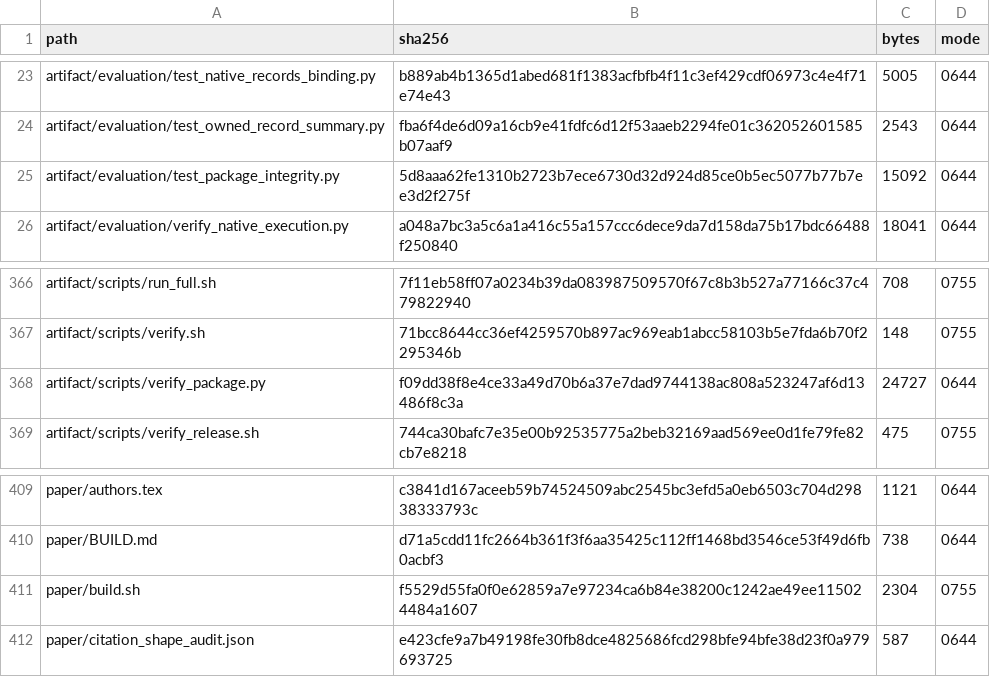
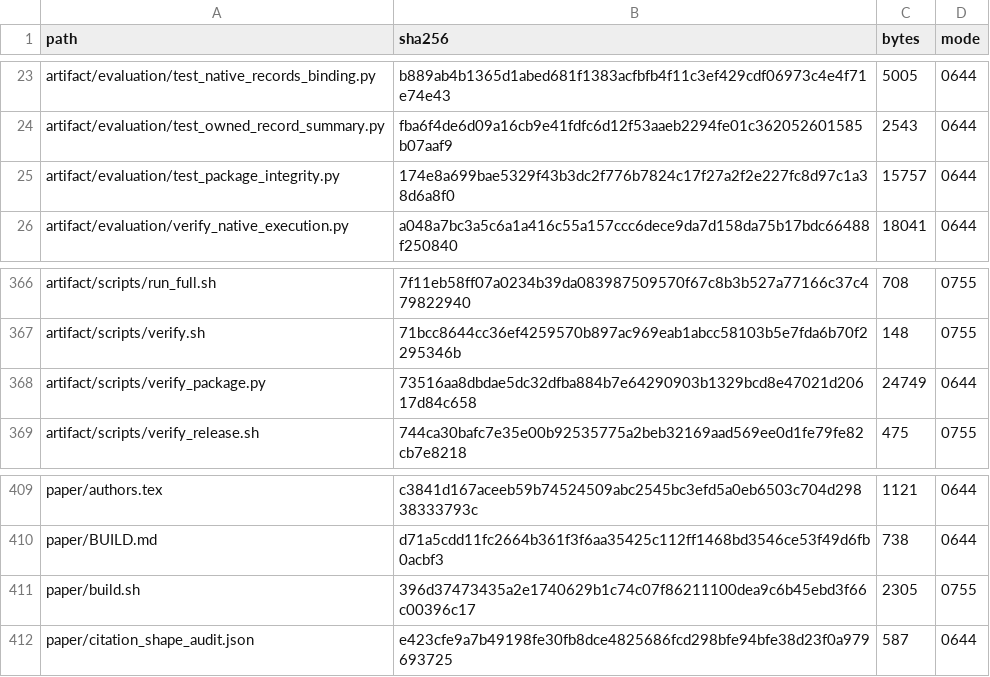
Before and after one commit to Haoyi-Zhang/ToolchainMark, a CSV file: audit/project_manifest.csv, drawn as a sheet; only a part is shown, gaps mark what is left out.

```diff
--- a/audit/project_manifest.csv
+++ b/audit/project_manifest.csv
@@ -24,3 +24,3 @@ artifact/evaluation/test_native_records_binding.py,b889ab4b1365d1abed681f1383acf
 artifact/evaluation/test_owned_record_summary.py,fba6f4de6d09a16cb9e41fdfc6d12f53aaeb2294fe01c362052601585b07aaf9,2543,0644
-artifact/evaluation/test_package_integrity.py,5d8aaa62fe1310b2723b7ece6730d32d924d85ce0b5ec5077b77b7ee3d2f275f,15092,0644
+artifact/evaluation/test_package_integrity.py,174e8a699bae5329f43b3dc2f776b7824c17f27a2f2e227fc8d97c1a38d6a8f0,15757,0644
 artifact/evaluation/verify_native_execution.py,a048a7bc3a5c6a1a416c55a157ccc6dece9da7d158da75b17bdc66488f250840,18041,0644
@@ -367,3 +367,3 @@ artifact/scripts/run_full.sh,7f11eb58ff07a0234b39da083987509570f67c8b3b527a77166
 artifact/scripts/verify.sh,71bcc8644cc36ef4259570b897ac969eab1abcc58103b5e7fda6b70f2295346b,148,0755
-artifact/scripts/verify_package.py,f09dd38f8e4ce33a49d70b6a37e7dad9744138ac808a523247af6d13486f8c3a,24727,0644
+artifact/scripts/verify_package.py,73516aa8dbdae5dc32dfba884b7e64290903b1329bcd8e47021d20617d84c658,24749,0644
 artifact/scripts/verify_release.sh,744ca30bafc7e35e00b92535775a2beb32169aad569ee0d1fe79fe82cb7e8218,475,0755
@@ -410,3 +410,3 @@ paper/authors.tex,c3841d167aceeb59b74524509abc2545bc3efd5a0eb6503c704d2983833379
 paper/BUILD.md,d71a5cdd11fc2664b361f3f6aa35425c112ff1468bd3546ce53f49d6fb0acbf3,738,0644
-paper/build.sh,f5529d55fa0f0e62859a7e97234ca6b84e38200c1242ae49ee115024484a1607,2304,0755
+paper/build.sh,396d37473435a2e1740629b1c74c07f86211100dea9c6b45ebd3f66c00396c17,2305,0755
 paper/citation_shape_audit.json,e423cfe9a7b49198fe30fb8dce4825686fcd298bfe94bfe38d23f0a979693725,587,0644
```
Also changed, not shown: 2 other files.
